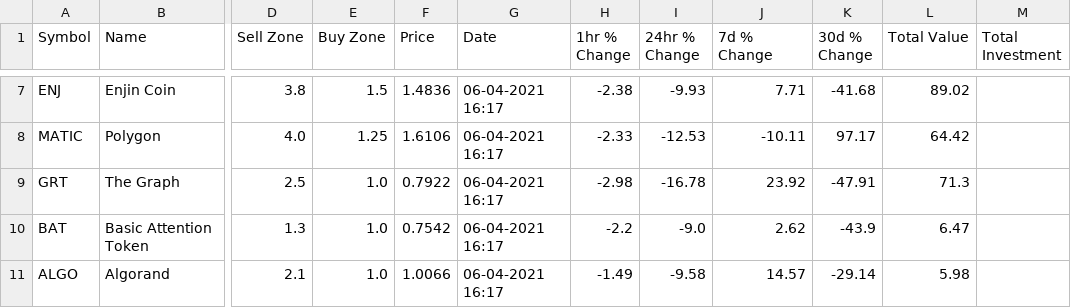
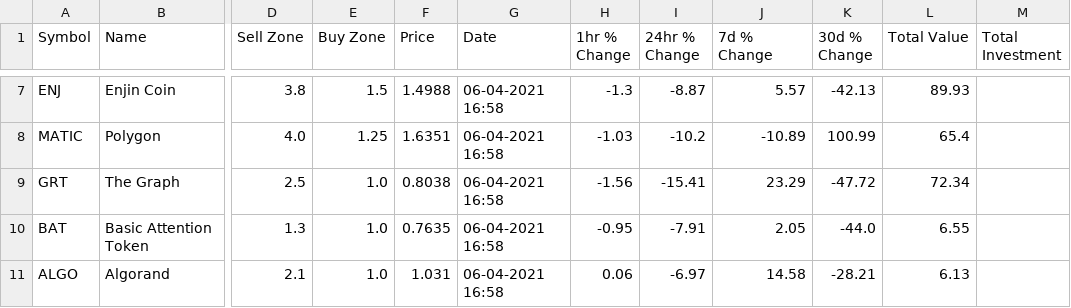
Before and after one commit to tstennette/Crypto-Reports-and-Analysis, a CSV file: Crypto Assets.csv, drawn as a sheet; only a part is shown, gaps mark what is left out; the diff covers the shown part only; the diff names each change by its address in the sheet, - before the commit and + after, or states it on an @@ line.

```diff
--- a/Crypto Assets.csv
+++ b/Crypto Assets.csv
-F7 (Price): 1.4836
+F7 (Price): 1.4988
-G7:G11 (Date): 06-04-2021 16:17
+G7:G11 (Date): 06-04-2021 16:58
-H7 (1hr % Change): -2.38
+H7 (1hr % Change): -1.3
-I7 (24hr % Change): -9.93
+I7 (24hr % Change): -8.87
-J7 (7d % Change): 7.71
+J7 (7d % Change): 5.57
-K7 (30d % Change): -41.68
+K7 (30d % Change): -42.13
-L7 (Total Value): 89.02
+L7 (Total Value): 89.93
-F8 (Price): 1.6106
+F8 (Price): 1.6351
-H8 (1hr % Change): -2.33
+H8 (1hr % Change): -1.03
-I8 (24hr % Change): -12.53
+I8 (24hr % Change): -10.2
-J8 (7d % Change): -10.11
+J8 (7d % Change): -10.89
-K8 (30d % Change): 97.17
+K8 (30d % Change): 100.99
-L8 (Total Value): 64.42
+L8 (Total Value): 65.4
-F9 (Price): 0.7922
+F9 (Price): 0.8038
-H9 (1hr % Change): -2.98
+H9 (1hr % Change): -1.56
-I9 (24hr % Change): -16.78
+I9 (24hr % Change): -15.41
-J9 (7d % Change): 23.92
+J9 (7d % Change): 23.29
-K9 (30d % Change): -47.91
+K9 (30d % Change): -47.72
-L9 (Total Value): 71.3
+L9 (Total Value): 72.34
-F10 (Price): 0.7542
+F10 (Price): 0.7635
-H10 (1hr % Change): -2.2
+H10 (1hr % Change): -0.95
-I10 (24hr % Change): -9.0
+I10 (24hr % Change): -7.91
-J10 (7d % Change): 2.62
+J10 (7d % Change): 2.05
-K10 (30d % Change): -43.9
+K10 (30d % Change): -44.0
-L10 (Total Value): 6.47
+L10 (Total Value): 6.55
-F11 (Price): 1.0066
+F11 (Price): 1.031
-H11 (1hr % Change): -1.49
+H11 (1hr % Change): 0.06
-I11 (24hr % Change): -9.58
+I11 (24hr % Change): -6.97
-J11 (7d % Change): 14.57
+J11 (7d % Change): 14.58
-K11 (30d % Change): -29.14
+K11 (30d % Change): -28.21
-L11 (Total Value): 5.98
+L11 (Total Value): 6.13
```
Also changed, not shown: 118 edited cells elsewhere in this file, ROI_data.csv, 2 other files.
